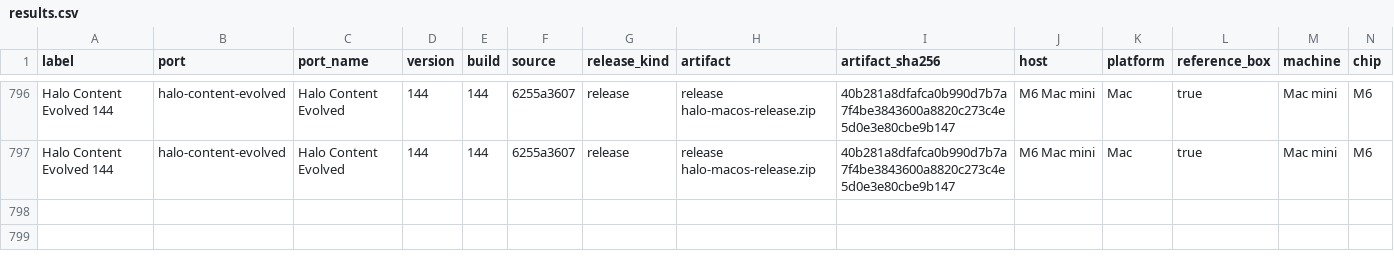
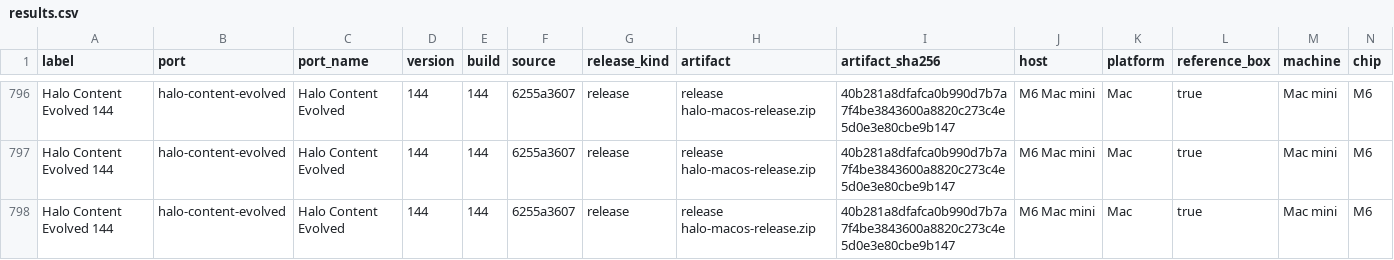
Before and after one commit to VISR-CE/visr, a CSV file: docs/benchmarks/results.csv, drawn as a sheet; only a part is shown, gaps mark what is left out; rows hold the shown columns only; the diff names each change by its address in the sheet, - before the commit and + after, or states it on an @@ line.

```diff
--- a/docs/benchmarks/results.csv
+++ b/docs/benchmarks/results.csv
+row 798: Halo Content Evolved 144 | halo-content-evolved | Halo Content Evolved | 144 | 144 | 6255a3607 | release | release halo-macos-release.zip | 40b281a8dfafca0b990d7b7a7f4be3843600a8820c273c4e5d0e3e80cbe9b147 | M6 Mac mini | Mac | true | Mac mini | M6
```
Also changed, not shown: docs/site/benchmarks/results.csv, 2 other files.
